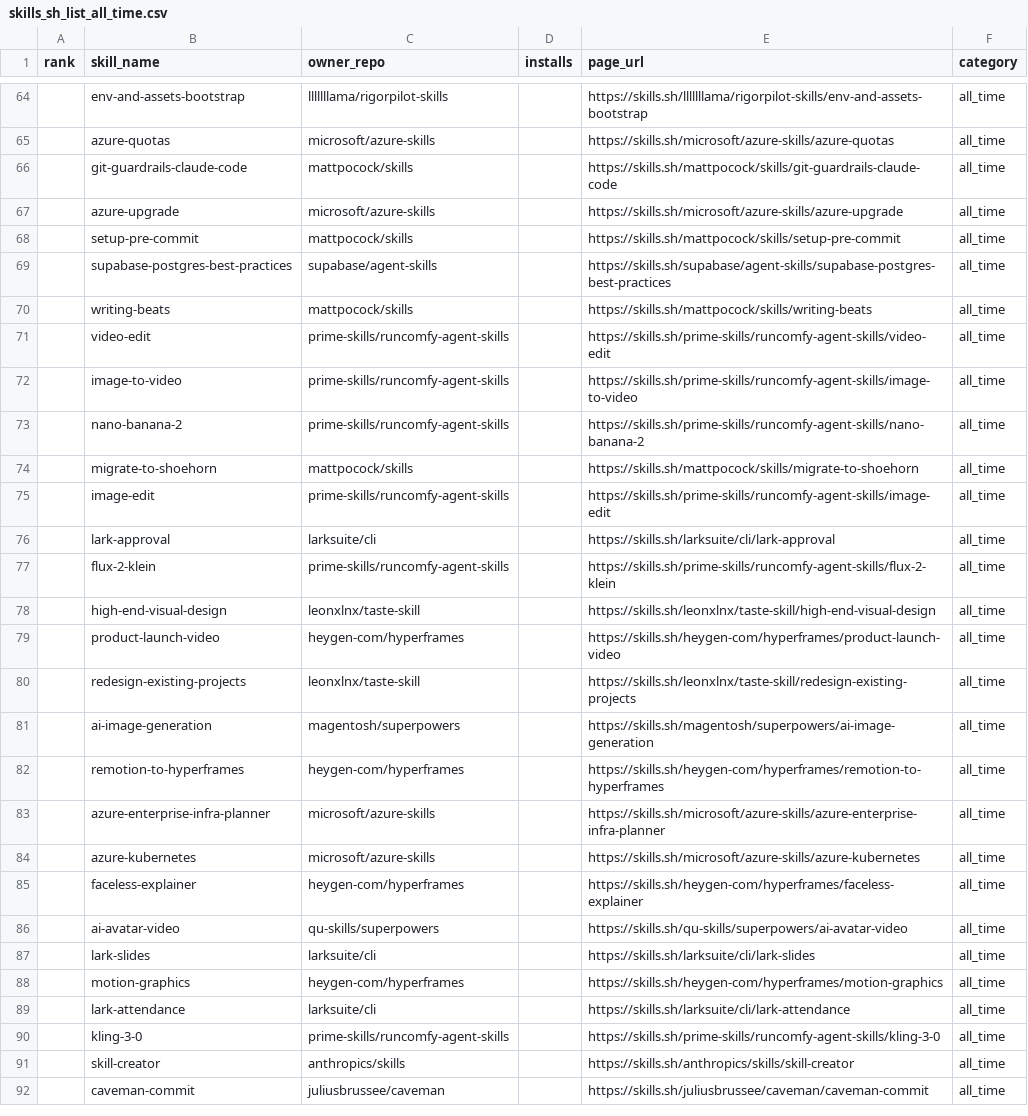
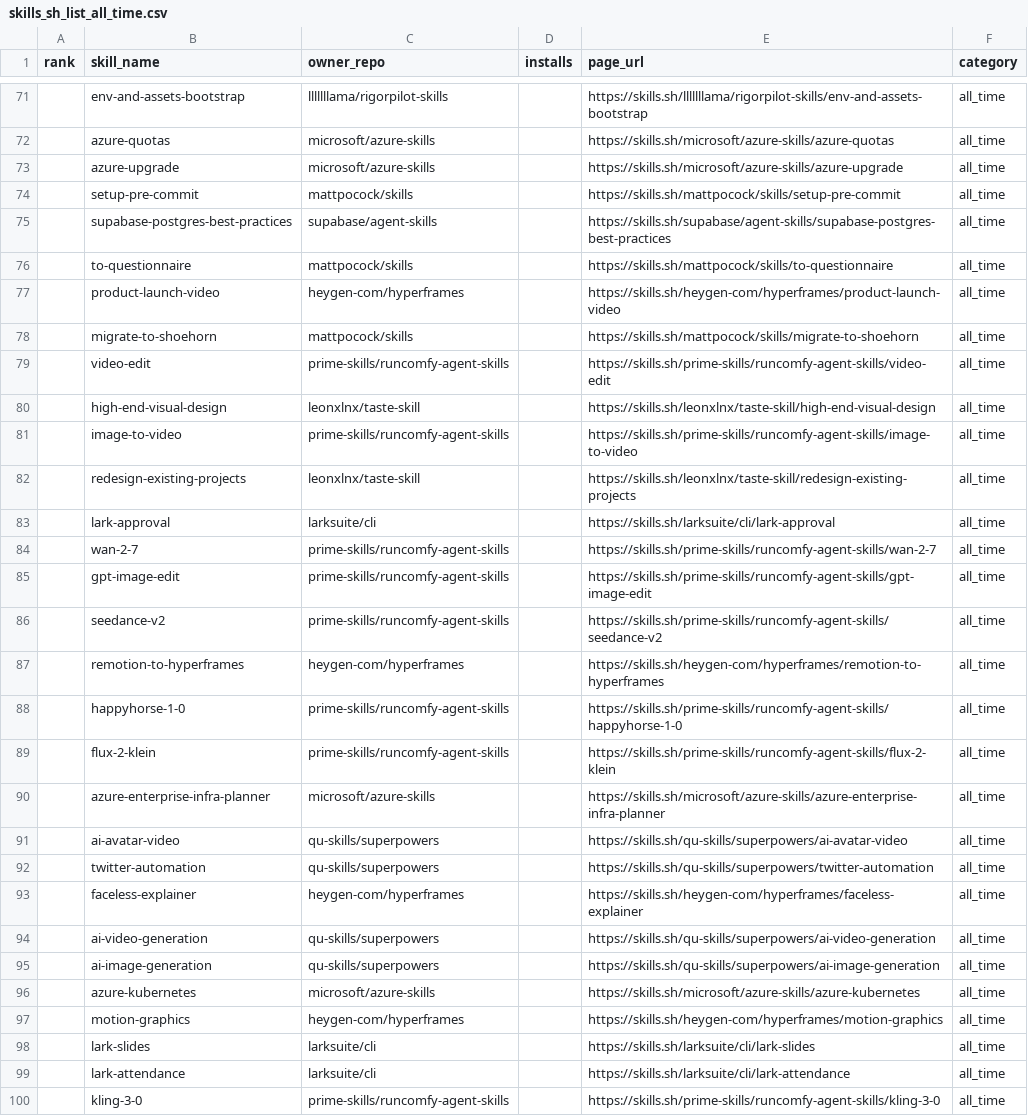
Before and after one commit to biyan113/skills.sh, a CSV file: skills_sh_list_all_time.csv, drawn as a sheet; only a part is shown, gaps mark what is left out; the shorter side is filled out with more unchanged rows; the diff covers the shown part only.

```diff
--- a/skills_sh_list_all_time.csv
+++ b/skills_sh_list_all_time.csv
@@ -65,3 +72,2 @@ rank,skill_name,owner_repo,installs,page_url,category
 ,azure-quotas,microsoft/azure-skills,,https://skills.sh/microsoft/azure-skills/azure-quotas,all_time
-,git-guardrails-claude-code,mattpocock/skills,,https://skills.sh/mattpocock/skills/git-guardrails-claude-code,all_time
 ,azure-upgrade,microsoft/azure-skills,,https://skills.sh/microsoft/azure-skills/azure-upgrade,all_time
@@ -69,21 +75,25 @@ rank,skill_name,owner_repo,installs,page_url,category
 ,supabase-postgres-best-practices,supabase/agent-skills,,https://skills.sh/supabase/agent-skills/supabase-postgres-best-practices,all_time
-,writing-beats,mattpocock/skills,,https://skills.sh/mattpocock/skills/writing-beats,all_time
+,to-questionnaire,mattpocock/skills,,https://skills.sh/mattpocock/skills/to-questionnaire,all_time
+,product-launch-video,heygen-com/hyperframes,,https://skills.sh/heygen-com/hyperframes/product-launch-video,all_time
+,migrate-to-shoehorn,mattpocock/skills,,https://skills.sh/mattpocock/skills/migrate-to-shoehorn,all_time
 ,video-edit,prime-skills/runcomfy-agent-skills,,https://skills.sh/prime-skills/runcomfy-agent-skills/video-edit,all_time
+,high-end-visual-design,leonxlnx/taste-skill,,https://skills.sh/leonxlnx/taste-skill/high-end-visual-design,all_time
 ,image-to-video,prime-skills/runcomfy-agent-skills,,https://skills.sh/prime-skills/runcomfy-agent-skills/image-to-video,all_time
-,nano-banana-2,prime-skills/runcomfy-agent-skills,,https://skills.sh/prime-skills/runcomfy-agent-skills/nano-banana-2,all_time
-,migrate-to-shoehorn,mattpocock/skills,,https://skills.sh/mattpocock/skills/migrate-to-shoehorn,all_time
-,image-edit,prime-skills/runcomfy-agent-skills,,https://skills.sh/prime-skills/runcomfy-agent-skills/image-edit,all_time
+,redesign-existing-projects,leonxlnx/taste-skill,,https://skills.sh/leonxlnx/taste-skill/redesign-existing-projects,all_time
 ,lark-approval,larksuite/cli,,https://skills.sh/larksuite/cli/lark-approval,all_time
+,wan-2-7,prime-skills/runcomfy-agent-skills,,https://skills.sh/prime-skills/runcomfy-agent-skills/wan-2-7,all_time
+,gpt-image-edit,prime-skills/runcomfy-agent-skills,,https://skills.sh/prime-skills/runcomfy-agent-skills/gpt-image-edit,all_time
+,seedance-v2,prime-skills/runcomfy-agent-skills,,https://skills.sh/prime-skills/runcomfy-agent-skills/seedance-v2,all_time
+,remotion-to-hyperframes,heygen-com/hyperframes,,https://skills.sh/heygen-com/hyperframes/remotion-to-hyperframes,all_time
+,happyhorse-1-0,prime-skills/runcomfy-agent-skills,,https://skills.sh/prime-skills/runcomfy-agent-skills/happyhorse-1-0,all_time
 ,flux-2-klein,prime-skills/runcomfy-agent-skills,,https://skills.sh/prime-skills/runcomfy-agent-skills/flux-2-klein,all_time
-,high-end-visual-design,leonxlnx/taste-skill,,https://skills.sh/leonxlnx/taste-skill/high-end-visual-design,all_time
-,product-launch-video,heygen-com/hyperframes,,https://skills.sh/heygen-com/hyperframes/product-launch-video,all_time
-,redesign-existing-projects,leonxlnx/taste-skill,,https://skills.sh/leonxlnx/taste-skill/redesign-existing-projects,all_time
-,ai-image-generation,magentosh/superpowers,,https://skills.sh/magentosh/superpowers/ai-image-generation,all_time
-,remotion-to-hyperframes,heygen-com/hyperframes,,https://skills.sh/heygen-com/hyperframes/remotion-to-hyperframes,all_time
 ,azure-enterprise-infra-planner,microsoft/azure-skills,,https://skills.sh/microsoft/azure-skills/azure-enterprise-infra-planner,all_time
+,ai-avatar-video,qu-skills/superpowers,,https://skills.sh/qu-skills/superpowers/ai-avatar-video,all_time
+,twitter-automation,qu-skills/superpowers,,https://skills.sh/qu-skills/superpowers/twitter-automation,all_time
+,faceless-explainer,heygen-com/hyperframes,,https://skills.sh/heygen-com/hyperframes/faceless-explainer,all_time
+,ai-video-generation,qu-skills/superpowers,,https://skills.sh/qu-skills/superpowers/ai-video-generation,all_time
+,ai-image-generation,qu-skills/superpowers,,https://skills.sh/qu-skills/superpowers/ai-image-generation,all_time
 ,azure-kubernetes,microsoft/azure-skills,,https://skills.sh/microsoft/azure-skills/azure-kubernetes,all_time
-,faceless-explainer,heygen-com/hyperframes,,https://skills.sh/heygen-com/hyperframes/faceless-explainer,all_time
-,ai-avatar-video,qu-skills/superpowers,,https://skills.sh/qu-skills/superpowers/ai-avatar-video,all_time
+,motion-graphics,heygen-com/hyperframes,,https://skills.sh/heygen-com/hyperframes/motion-graphics,all_time
 ,lark-slides,larksuite/cli,,https://skills.sh/larksuite/cli/lark-slides,all_time
-,motion-graphics,heygen-com/hyperframes,,https://skills.sh/heygen-com/hyperframes/motion-graphics,all_time
 ,lark-attendance,larksuite/cli,,https://skills.sh/larksuite/cli/lark-attendance,all_time
```
Also changed, not shown: 8 added rows, 13 removed rows, 34 moved rows and 2 edited cells elsewhere in this file, skills_sh_list_hot.csv, skills_sh_list_trending.csv, 3 other files.
